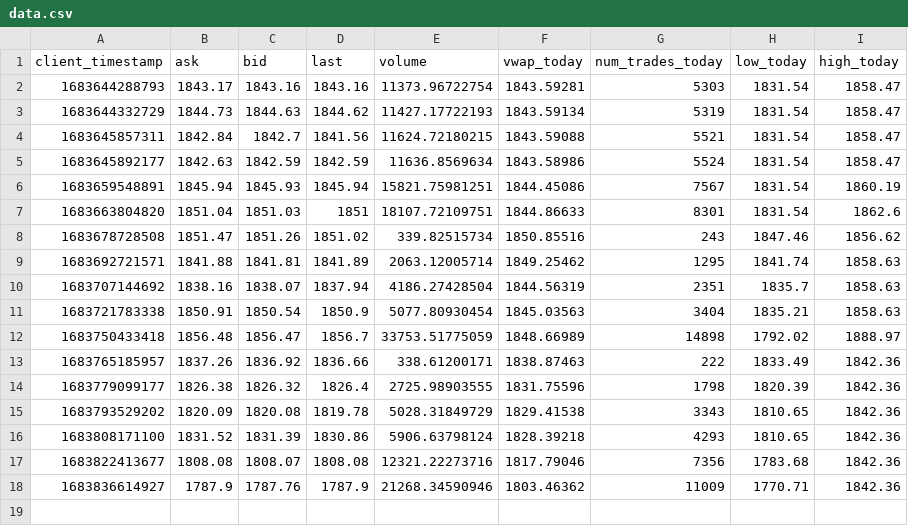
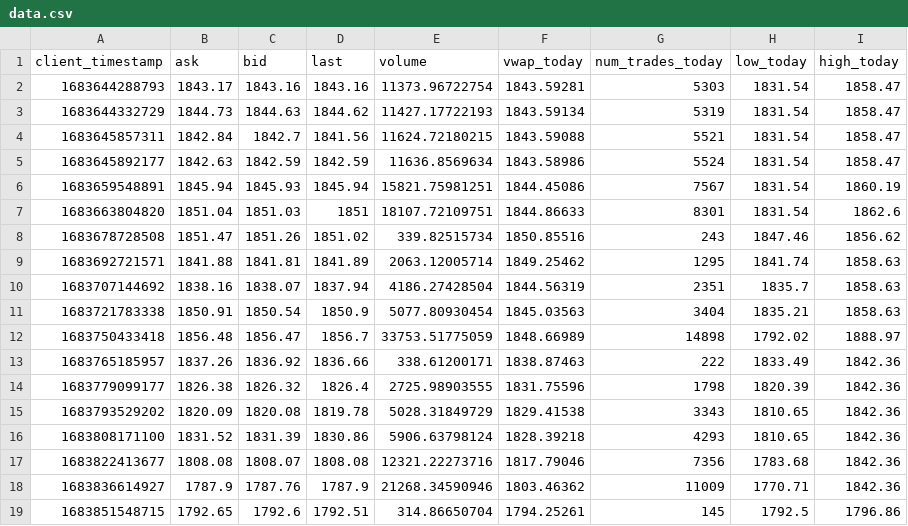
Before and after one commit to riazarbi/zarbitrage, a CSV file: data/kraken/ETHUSD/data.csv, drawn as a sheet; the diff names each change by its address in the sheet, - before the commit and + after, or states it on an @@ line.

```diff
--- a/data/kraken/ETHUSD/data.csv
+++ b/data/kraken/ETHUSD/data.csv
+row 19: 1683851548715 | 1792.65 | 1792.6 | 1792.51 | 314.86650704 | 1794.25261 | 145 | 1792.5 | 1796.86
```
Also changed, not shown: data/arbitrage/zareth_estimated_return.csv, data/luno/ETHZAR/data.csv, 2 other files.
